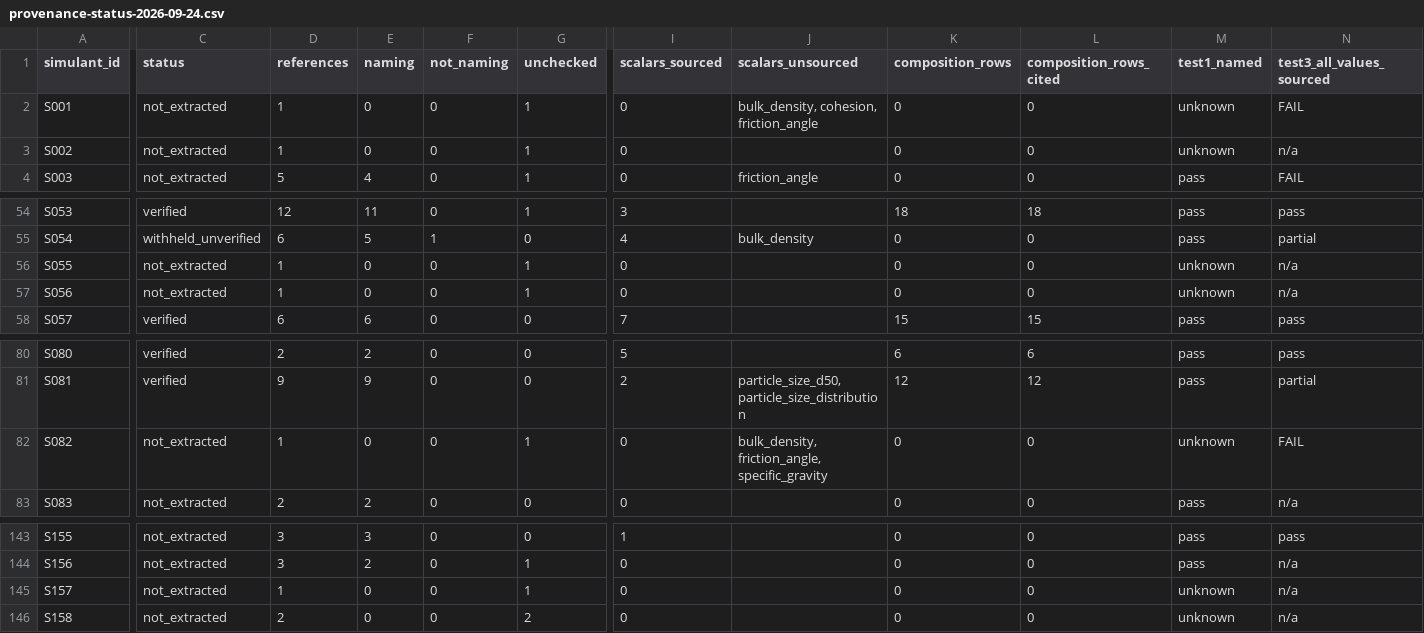
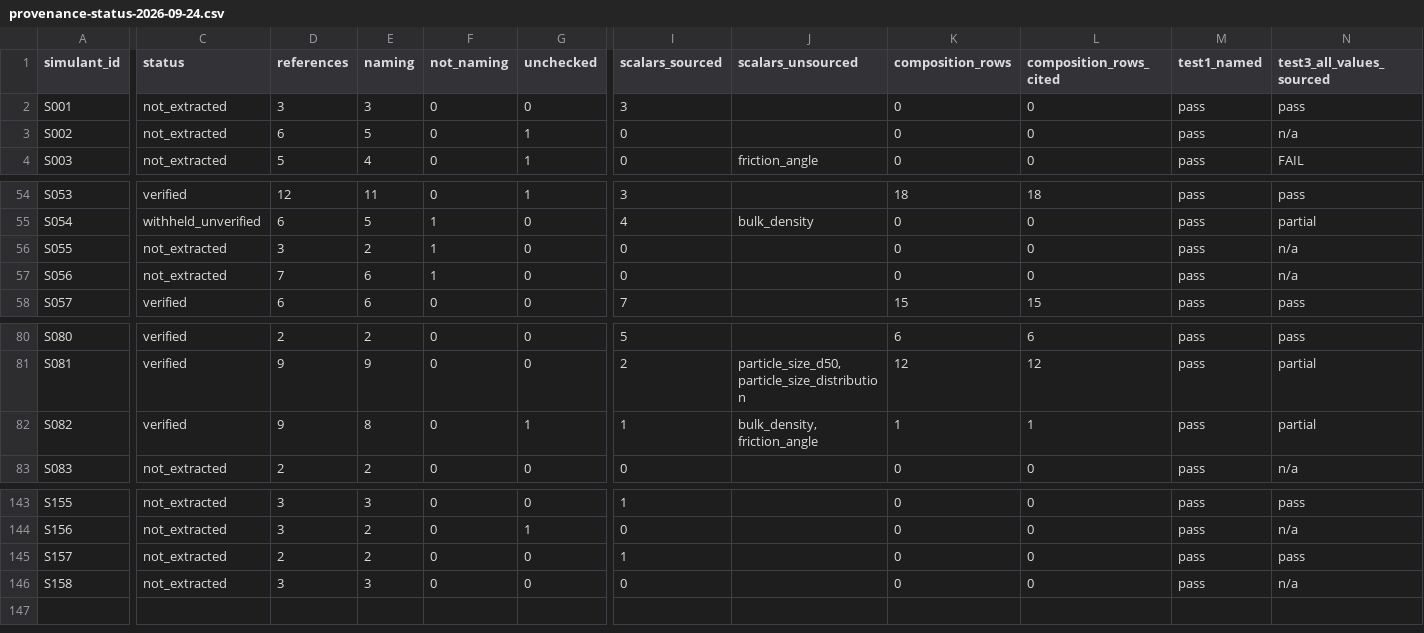
Before and after one commit to roperete/lrs-dashboard, a CSV file: documentation/provenance-status-2026-09-24.csv, drawn as a sheet; only a part is shown, gaps mark what is left out; the diff covers the shown part only; the diff names each change by its address in the sheet, - before the commit and + after, or states it on an @@ line.

```diff
--- a/documentation/provenance-status-2026-09-24.csv
+++ b/documentation/provenance-status-2026-09-24.csv
-D2 (references): 1
+D2 (references): 3
-E2 (naming): 0
+E2 (naming): 3
-G2 (unchecked): 1
+G2 (unchecked): 0
-I2 (scalars_sourced): 0
+I2 (scalars_sourced): 3
-J2 (scalars_unsourced): bulk_density, cohesion, friction_angle
+J2 (scalars_unsourced): (empty)
-M2:M3 (test1_named): unknown
+M2:M3 (test1_named): pass
-N2 (test3_all_values_sourced): FAIL
+N2 (test3_all_values_sourced): pass
-D3 (references): 1
+D3 (references): 6
-E3 (naming): 0
+E3 (naming): 5
-D56 (references): 1
+D56 (references): 3
-E56 (naming): 0
+E56 (naming): 2
-F56:F57 (not_naming): 0
+F56:F57 (not_naming): 1
-G56:G57 (unchecked): 1
+G56:G57 (unchecked): 0
-M56:M57 (test1_named): unknown
+M56:M57 (test1_named): pass
-D57 (references): 1
+D57 (references): 7
-E57 (naming): 0
+E57 (naming): 6
-C82 (status): not_extracted
+C82 (status): verified
-D82 (references): 1
+D82 (references): 9
-E82 (naming): 0
+E82 (naming): 8
-I82 (scalars_sourced): 0
+I82 (scalars_sourced): 1
-J82 (scalars_unsourced): bulk_density, friction_angle, specific_gravity
+J82 (scalars_unsourced): bulk_density, friction_angle
-K82 (composition_rows): 0
+K82 (composition_rows): 1
-L82 (composition_rows_cited): 0
+L82 (composition_rows_cited): 1
-M82 (test1_named): unknown
+M82 (test1_named): pass
-N82 (test3_all_values_sourced): FAIL
+N82 (test3_all_values_sourced): partial
-D145 (references): 1
+D145 (references): 2
-E145 (naming): 0
+E145 (naming): 2
-G145 (unchecked): 1
+G145 (unchecked): 0
-I145 (scalars_sourced): 0
+I145 (scalars_sourced): 1
-M145:M146 (test1_named): unknown
+M145:M146 (test1_named): pass
-N145 (test3_all_values_sourced): n/a
+N145 (test3_all_values_sourced): pass
-D146 (references): 2
+D146 (references): 3
-E146 (naming): 0
+E146 (naming): 3
-G146 (unchecked): 2
+G146 (unchecked): 0
```
Also changed, not shown: 69 edited cells elsewhere in this file, 9 other files.
